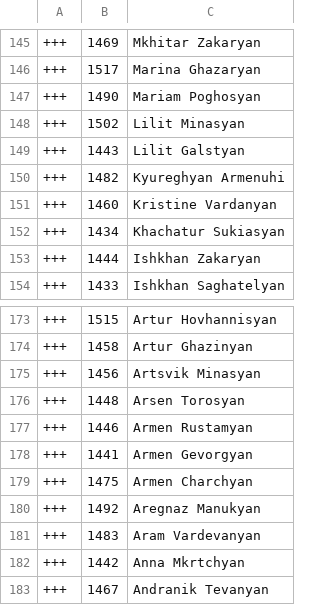
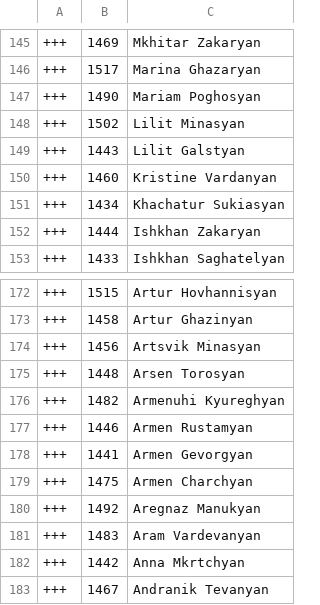
Before and after one commit to every-politician-scrapers/armenia-national-assembly, a CSV file: data/diff.csv, drawn as a sheet; only a part is shown, gaps mark what is left out; removed rows and columns are numbered as before the commit, all else as after; the diff names each change by its address in the sheet, - before the commit and + after, or states it on an @@ line.

```diff
--- a/data/diff.csv
+++ b/data/diff.csv
-row 150: +++ | 1482 | Kyureghyan Armenuhi
+row 176: +++ | 1482 | Armenuhi Kyureghyan
```
Also changed, not shown: data/official.csv.
